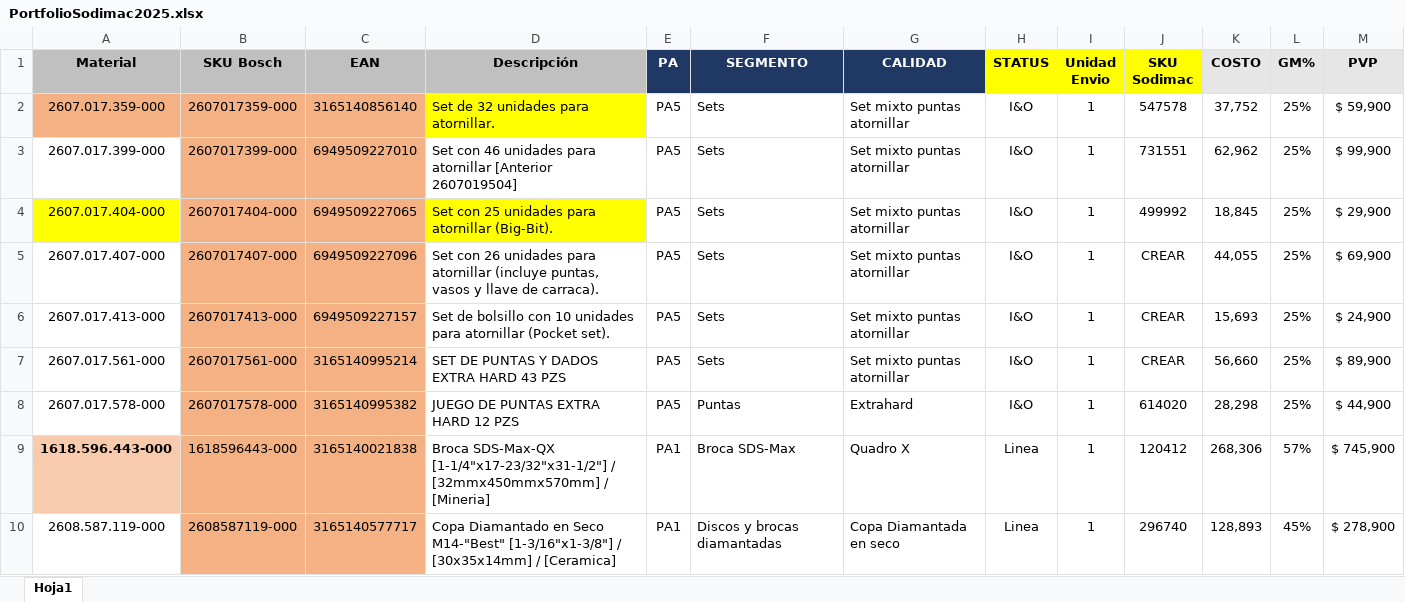
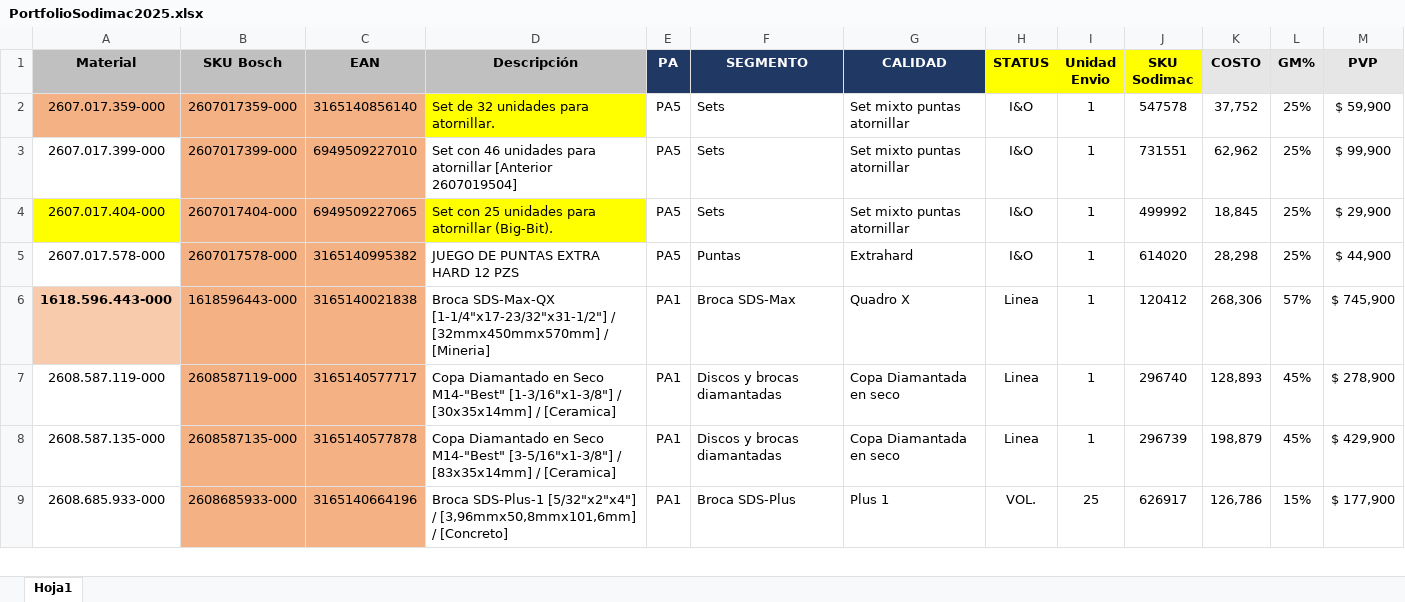
Before and after one commit to danixbarroso/SearchingPrices_Sodimac_Meli_Colombia, an Excel workbook: SearchTerms/PortfolioSodimac2025.xlsx, sheet Hoja1, drawn as a sheet; only a part is shown; the shorter side is filled out with more unchanged rows; values as stored, in another font and other column widths than the file's, no borders; conditional formats not drawn; the diff names each change by its address in the sheet, - before the commit and + after, or states it on an @@ line.

```diff
--- a/SearchTerms/PortfolioSodimac2025.xlsx (sheet Hoja1)
+++ b/SearchTerms/PortfolioSodimac2025.xlsx (sheet Hoja1)
-row 5: 2607.017.407-000 | 2607017407-000 | 6949509227096 | Set con 26 unidades para atornillar (incluye puntas, vasos y llave de carraca). | PA5 | Sets | Set mixto puntas atornillar | I&O | 1 | CREAR | 44,055 | 25% | $ 69,900
-row 6: 2607.017.413-000 | 2607017413-000 | 6949509227157 | Set de bolsillo con 10 unidades para atornillar (Pocket set). | PA5 | Sets | Set mixto puntas atornillar | I&O | 1 | CREAR | 15,693 | 25% | $ 24,900
-row 7: 2607.017.561-000 | 2607017561-000 | 3165140995214 | SET DE PUNTAS Y DADOS EXTRA HARD 43 PZS | PA5 | Sets | Set mixto puntas atornillar | I&O | 1 | CREAR | 56,660 | 25% | $ 89,900
```
Also changed, not shown: 4 other files.
